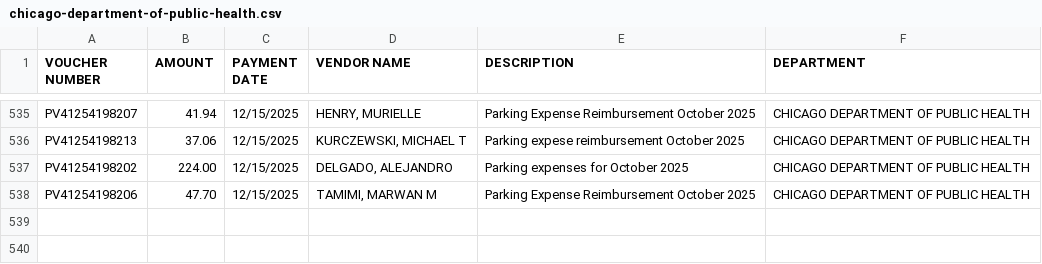
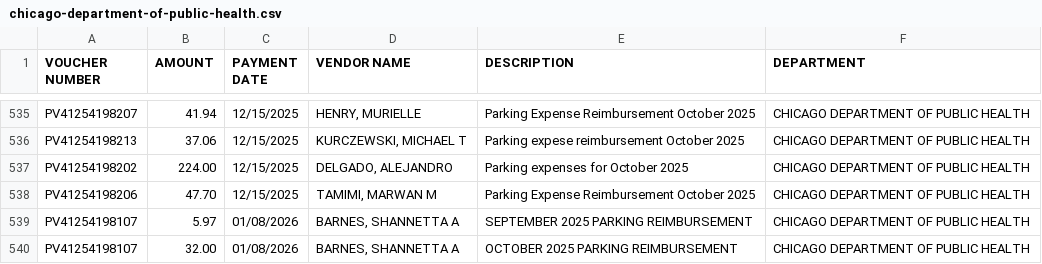
Before and after one commit to hgorledeenn/Chicago-Reimbursements-site, a CSV file: docs/dept-csvs/chicago-department-of-public-health.csv, drawn as a sheet; only a part is shown, gaps mark what is left out; the diff names each change by its address in the sheet, - before the commit and + after, or states it on an @@ line.

```diff
--- a/docs/dept-csvs/chicago-department-of-public-health.csv
+++ b/docs/dept-csvs/chicago-department-of-public-health.csv
+row 539: PV41254198107 | 5.97 | 01/08/2026 | BARNES, SHANNETTA A | SEPTEMBER 2025 PARKING REIMBURSEMENT | CHICAGO DEPARTMENT OF PUBLIC HEALTH
+row 540: PV41254198107 | 32.00 | 01/08/2026 | BARNES, SHANNETTA A | OCTOBER 2025 PARKING REIMBURSEMENT | CHICAGO DEPARTMENT OF PUBLIC HEALTH
```
Also changed, not shown: docs/by_department_summary.csv, docs/dept-csvs/chicago-department-of-transportation.csv, 3 other files.
